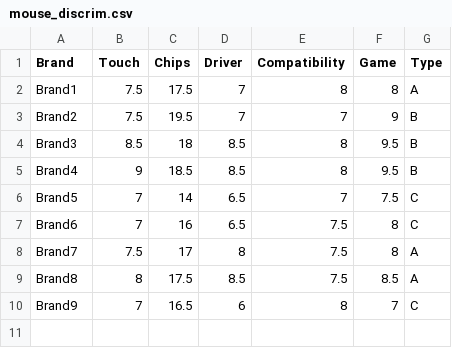
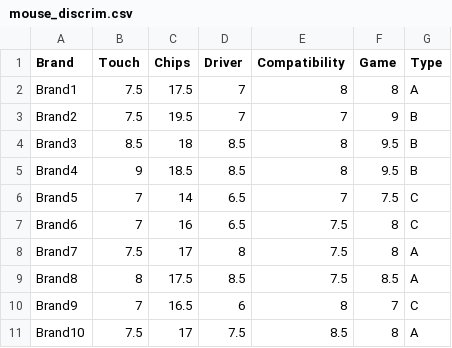
Before and after one commit to quanee/Note, a CSV file: Python/Analyze Data/mouse_discrim.csv, drawn as a sheet.

Commit message:
update file mouse_discrim.csv

```diff
--- a/Python/Analyze Data/mouse_discrim.csv
+++ b/Python/Analyze Data/mouse_discrim.csv
@@ -10 +10,2 @@ Brand8,8,17.5,8.5,7.5,8.5,A
 Brand9,7,16.5,6,8,7,C
+Brand10,7.5,17,7.5,8.5,8,A
```
